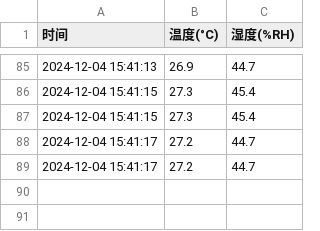
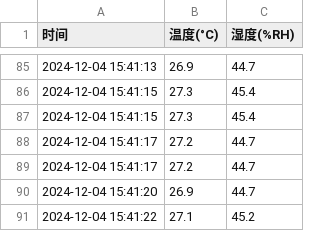
Before and after one commit to Darling33530/sensor_data, a CSV file: sensor_logs/sensor_log_20260701.csv, drawn as a sheet; only a part is shown, gaps mark what is left out.

Commit message:
📊 传感器数据更新 @ 2026-07-01 14:45:32

```diff
--- a/sensor_logs/sensor_log_20260701.csv
+++ b/sensor_logs/sensor_log_20260701.csv
@@ -89 +89,3 @@
 2024-12-04 15:41:17,27.2,44.7
+2024-12-04 15:41:20,26.9,44.7
+2024-12-04 15:41:22,27.1,45.2
```
